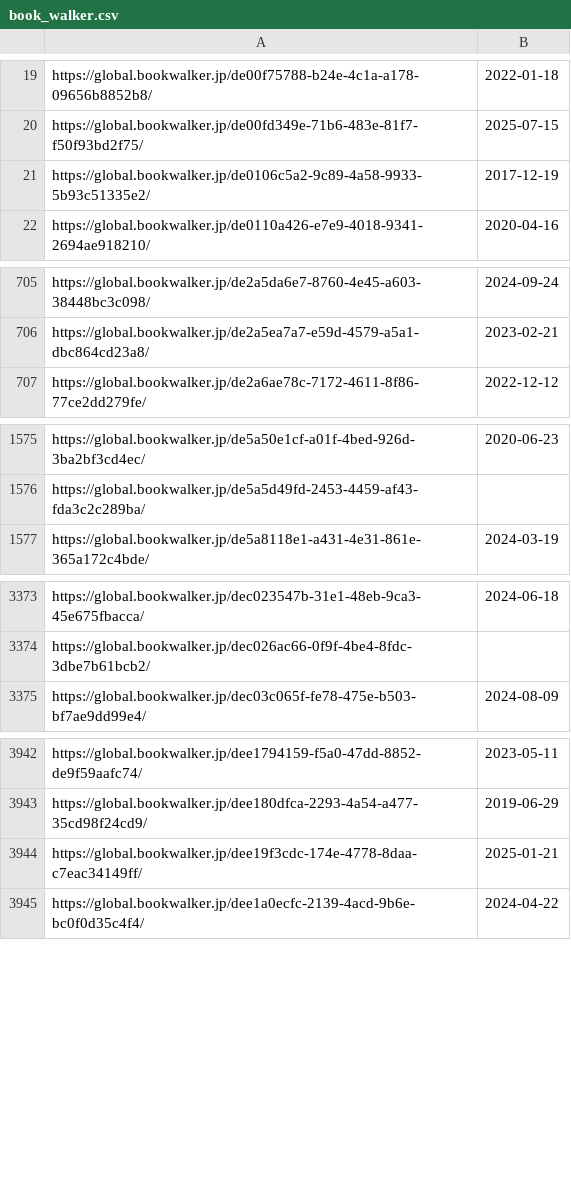
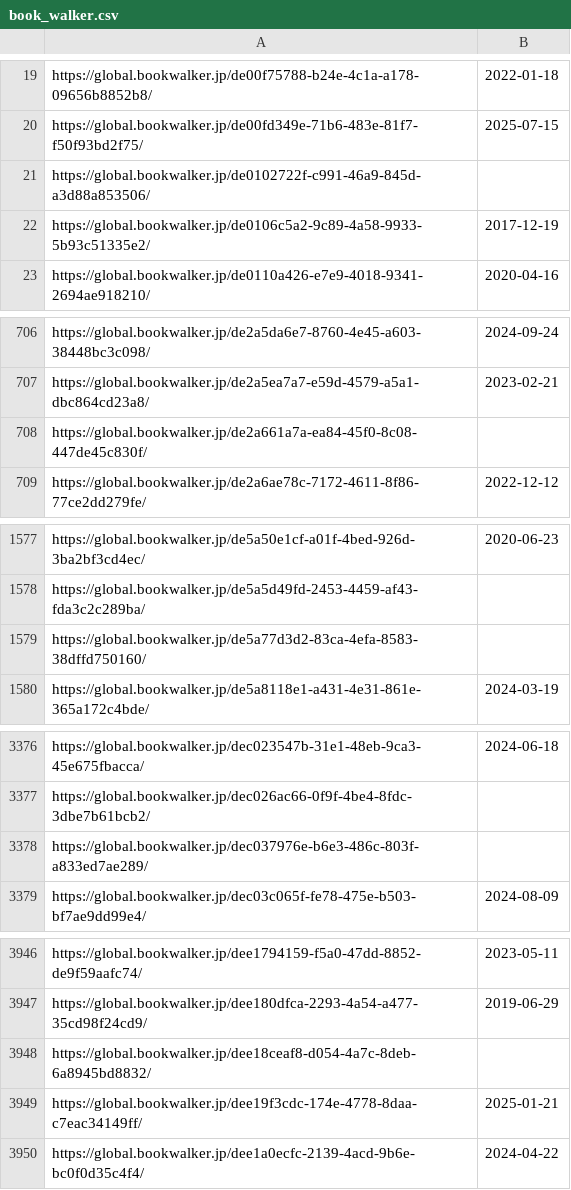
Before and after one commit to LNRelease/lnrelease.github.io, a CSV file: book_walker.csv, drawn as a sheet; only a part is shown, gaps mark what is left out; the diff names each change by its address in the sheet, - before the commit and + after, or states it on an @@ line.

```diff
--- a/book_walker.csv
+++ b/book_walker.csv
+row 21: https://global.bookwalker.jp/de0102722f-c991-46a9-845d-a3d88a853506/
+row 708: https://global.bookwalker.jp/de2a661a7a-ea84-45f0-8c08-447de45c830f/
+row 1579: https://global.bookwalker.jp/de5a77d3d2-83ca-4efa-8583-38dffd750160/
+row 3378: https://global.bookwalker.jp/dec037976e-b6e3-486c-803f-a833ed7ae289/
+row 3948: https://global.bookwalker.jp/dee18ceaf8-d054-4a7c-8deb-6a8945bd8832/
```
Also changed, not shown: 3 other files.
